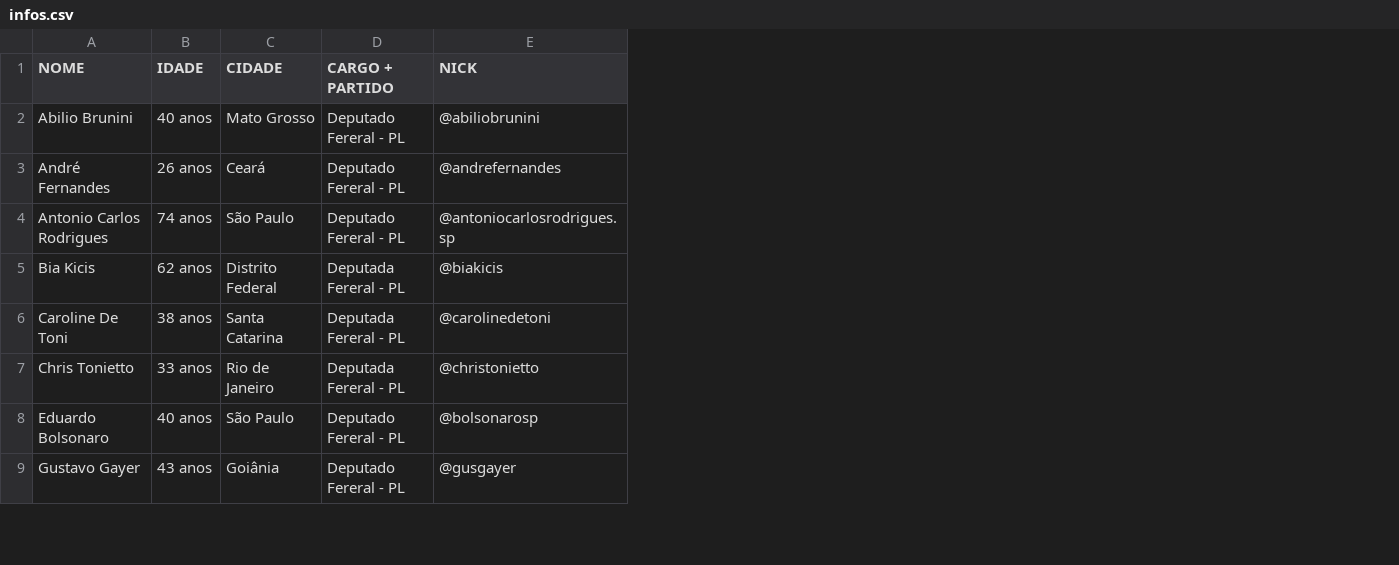
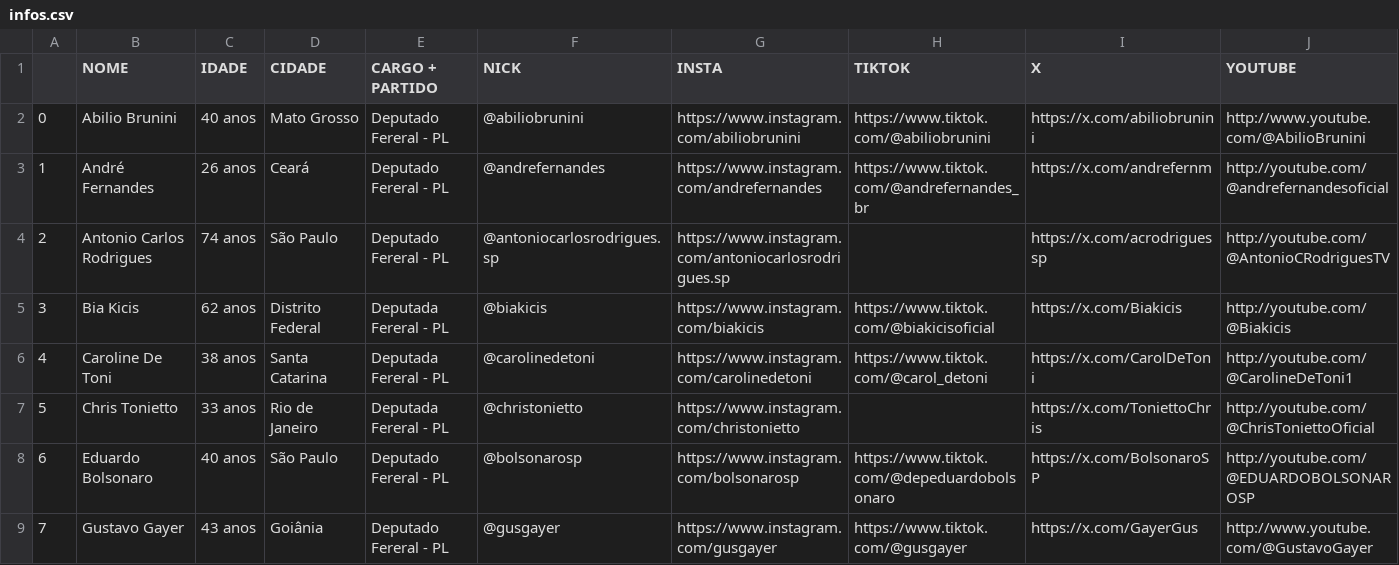
Before and after one commit to mandicneves/dashboard-cci, a CSV file: dataset/infos.csv, drawn as a sheet; only a part is shown; the diff names each change by its address in the sheet, - before the commit and + after, or states it on an @@ line.

```diff
--- a/dataset/infos.csv
+++ b/dataset/infos.csv
+column A, rows 2-9: 0 | 1 | 2 | 3 | 4 | 5 | 6 | 7
+column G (INSTA), rows 2-9: https://www.instagram.com/abiliobrunini | https://www.instagram.com/andrefernandes | https://www.instagram.com/antoniocarlosrodrigues.sp | https://www.instagram.com/biakicis | https://www.instagram.com/carolinedetoni | https://www.instagram.com/christonietto | https://www.instagram.com/bolsonarosp | https://www.instagram.com/gusgayer
+column H (TIKTOK), rows 2-9: https://www.tiktok.com/@abiliobrunini | https://www.tiktok.com/@andrefernandes_br |  | https://www.tiktok.com/@biakicisoficial | https://www.tiktok.com/@carol_detoni |  | https://www.tiktok.com/@depeduardobolsonaro | https://www.tiktok.com/@gusgayer
+column I (X), rows 2-9: https://x.com/abiliobrunini | https://x.com/andrefernm | https://x.com/acrodriguessp | https://x.com/Biakicis | https://x.com/CarolDeToni | https://x.com/ToniettoChris | https://x.com/BolsonaroSP | https://x.com/GayerGus
+column J (YOUTUBE), rows 2-9: http://www.youtube.com/@AbilioBrunini | http://youtube.com/@andrefernandesoficial | http://youtube.com/@AntonioCRodriguesTV | http://youtube.com/@Biakicis | http://youtube.com/@CarolineDeToni1 | http://youtube.com/@ChrisToniettoOficial | http://youtube.com/@EDUARDOBOLSONAROSP | http://www.youtube.com/@GustavoGayer
```
Also changed, not shown: 4 other files.
